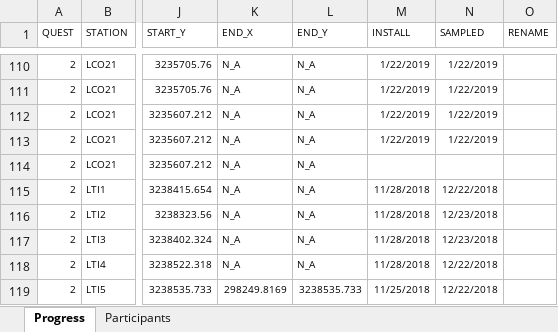
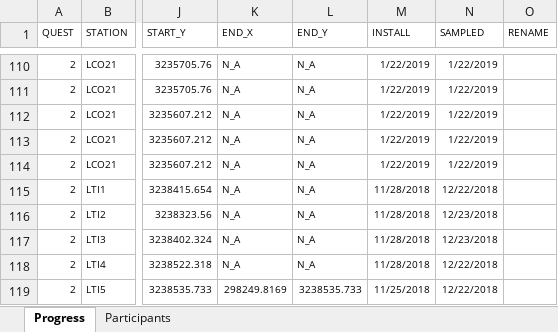
Before and after one commit to sbeck1/Beck_LC_R, an Excel workbook: Oyster/transect/data/lc_trans_progress_people.xlsx, sheet Progress, drawn as a sheet; only a part is shown, gaps mark what is left out; values as stored, in another font and other column widths than the file's, no borders; the diff names each change by its address in the sheet, - before the commit and + after, or states it on an @@ line.

```diff
--- a/Oyster/transect/data/lc_trans_progress_people.xlsx (sheet Progress)
+++ b/Oyster/transect/data/lc_trans_progress_people.xlsx (sheet Progress)
-M114 (INSTALL): (empty)
+M114 (INSTALL): 1/22/2019
-N114 (SAMPLED): (empty)
+N114 (SAMPLED): 1/22/2019
```
Also changed, not shown: 16 other files.
